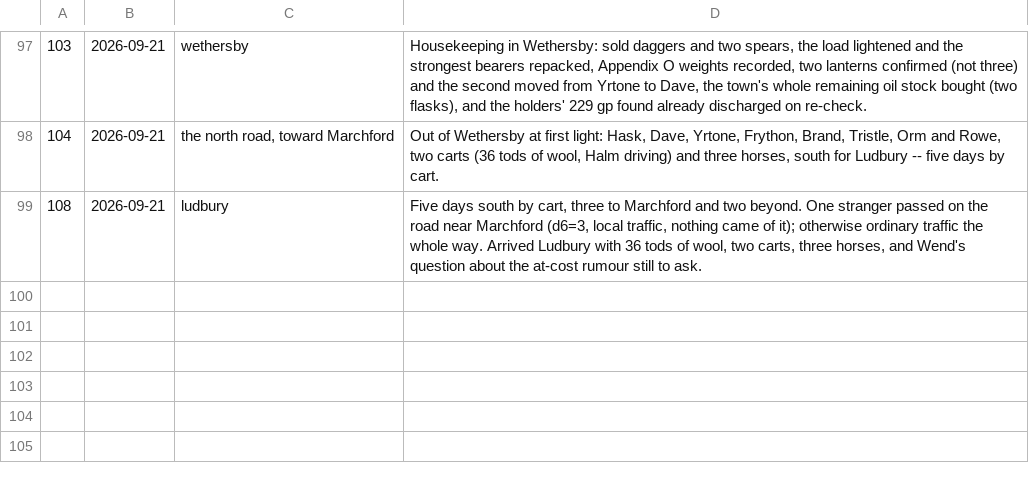
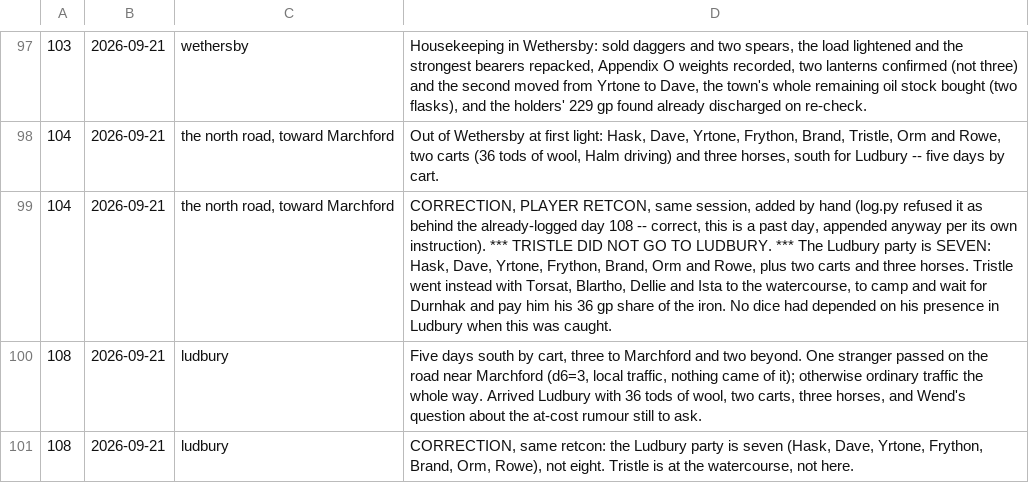
Before and after one commit to dllahr/claude_playing_advanced_dungeons_and_dragons_1st_edition, a TSV file: campaign/days.tsv, drawn as a sheet; only a part is shown, gaps mark what is left out; the diff names each change by its address in the sheet, - before the commit and + after, or states it on an @@ line.

```diff
--- a/campaign/days.tsv
+++ b/campaign/days.tsv
+row 99: 104 | 2026-09-21 | the north road, toward Marchford | CORRECTION, PLAYER RETCON, same session, added by hand (log.py refused it as behind the already-logged day 108 -- correct, this is a past day, appended anyway per its own instruction). *** TRISTLE DID NOT GO TO LUDBURY. *** The Ludbury party is SEVEN: Hask, Dave, Yrtone, Frython, Brand, Orm and Rowe, plus two carts and three horses. Tristle went instead with Torsat, Blartho, Dellie and Ista to the watercourse, to camp and wait for Durnhak and pay him his 36 gp share of the iron. No dice had depended on his presence in Ludbury when this was caught.
+row 101: 108 | 2026-09-21 | ludbury | CORRECTION, same retcon: the Ludbury party is seven (Hask, Dave, Yrtone, Frython, Brand, Orm, Rowe), not eight. Tristle is at the watercourse, not here.
```
Also changed, not shown: campaign/availability.tsv, campaign/loops.tsv, 5 other files.
